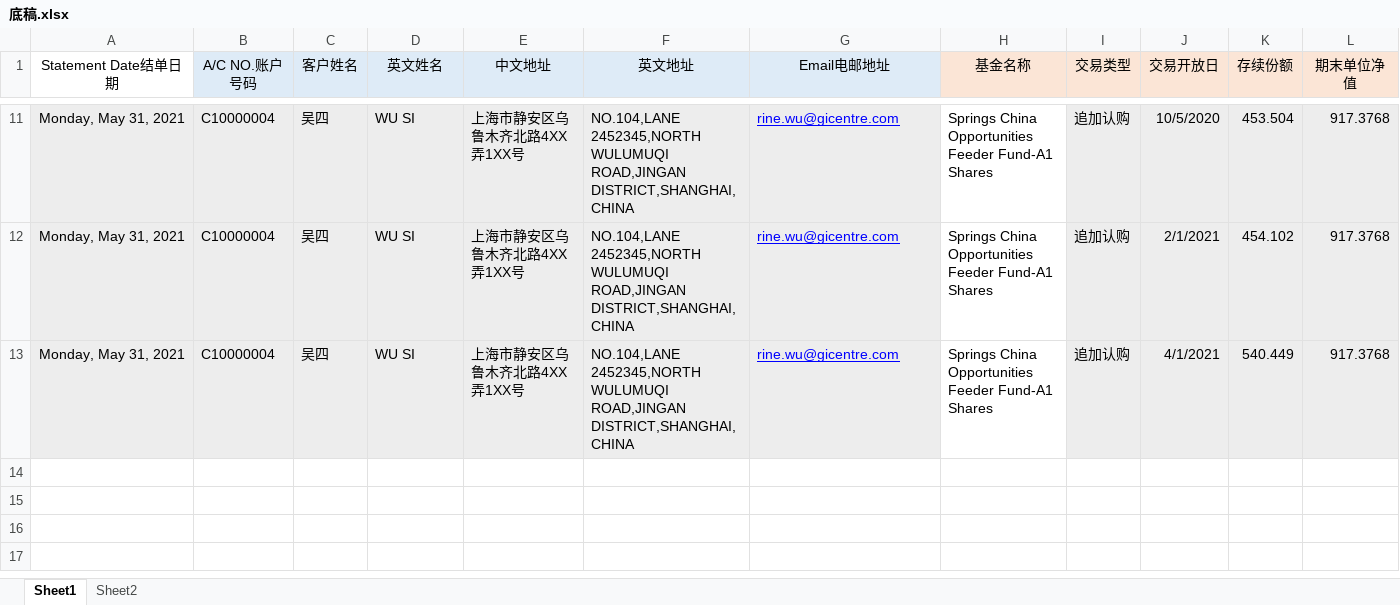
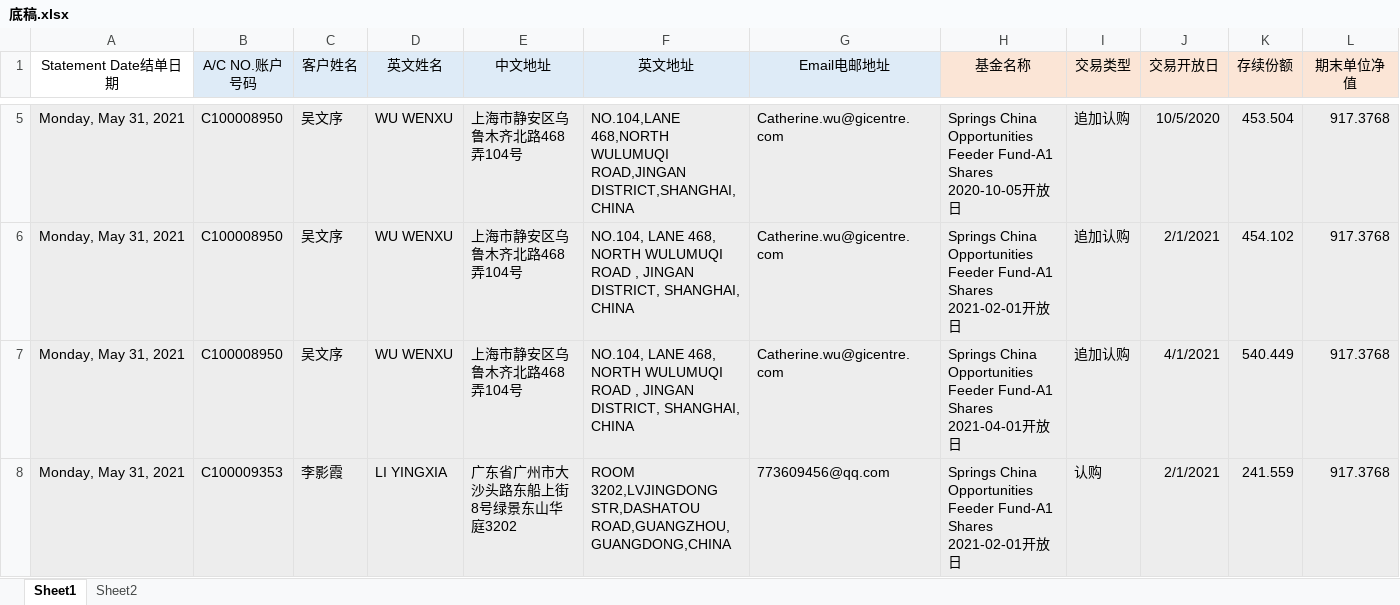
Before and after one commit to wenxuefeng3930/excel2word-2, an Excel workbook: input/底稿.xlsx, sheet Sheet1, drawn as a sheet; only a part is shown, gaps mark what is left out; values as stored, in another font and other column widths than the file's, no borders; conditional formats not drawn; addresses are those after the commit; rows hold the shown columns only; the diff covers the shown part only; the diff names each change by its address in the sheet, - before the commit and + after, or states it on an @@ line.

```diff
--- a/input/底稿.xlsx (sheet Sheet1)
+++ b/input/底稿.xlsx (sheet Sheet1)
-B5:B7 (A/C NO.账户号码): C10000004
+B5:B7 (A/C NO.账户号码): C100008950
-C5:C7 (客户姓名): 吴四
+C5:C7 (客户姓名): 吴文序
-D5:D7 (英文姓名): WU SI
+D5:D7 (英文姓名): WU WENXU
-E5:E7 (中文地址): 上海市静安区乌鲁木齐北路4XX弄1XX号
+E5:E7 (中文地址): 上海市静安区乌鲁木齐北路468弄104号
-F5 (英文地址): NO.104,LANE 2452345,NORTH WULUMUQI ROAD,JINGAN…
+F5 (英文地址): NO.104,LANE 468,NORTH WULUMUQI ROAD,JINGAN…
-G5:G7 (Email电邮地址): rine.wu@gicentre.com
+G5:G7 (Email电邮地址): Catherine.wu@gicentre.com
@@ G5:G7 underline: on → off, text colour: #0000FF → black @@
-H5:H7 fill: none
+H5:H7 fill: #EDEDED
-H5 (基金名称): …Fund-A1 Shares
+H5 (基金名称): …Fund-A1 Shares 2020-10-05开放日
-F6:F7 (英文地址): NO.104,LANE 2452345,NORTH WULUMUQI ROAD,JINGAN DISTRICT,SHANGHAI,CHINA
+F6:F7 (英文地址): NO.104, LANE 468, NORTH WULUMUQI ROAD , JINGAN DISTRICT, SHANGHAI, CHINA
-H6 (基金名称): …Fund-A1 Shares
+H6 (基金名称): …Fund-A1 Shares 2021-02-01开放日
-H7 (基金名称): …Fund-A1 Shares
+H7 (基金名称): …Fund-A1 Shares 2021-04-01开放日
+row 8: Monday, May 31, 2021 | C100009353 | 李影霞 | LI YINGXIA | 广东省广州市大沙头路东船上街8号绿景东山华庭3202 | ROOM 3202,LVJINGDONG STR,DASHATOU ROAD,GUANGZHOU,GUANGDONG,CHINA | 773609456@qq.com | Springs China Opportunities Feeder Fund-A1 Shares 2021-02-01开放日 | 认购 | 2/1/2021 | 241.559 | 917.3768
```
Also changed, not shown: 1 added row, 7 removed rows, 22 edited cells and cell formats elsewhere in this sheet, formulas that keep their value, 5 other files.
